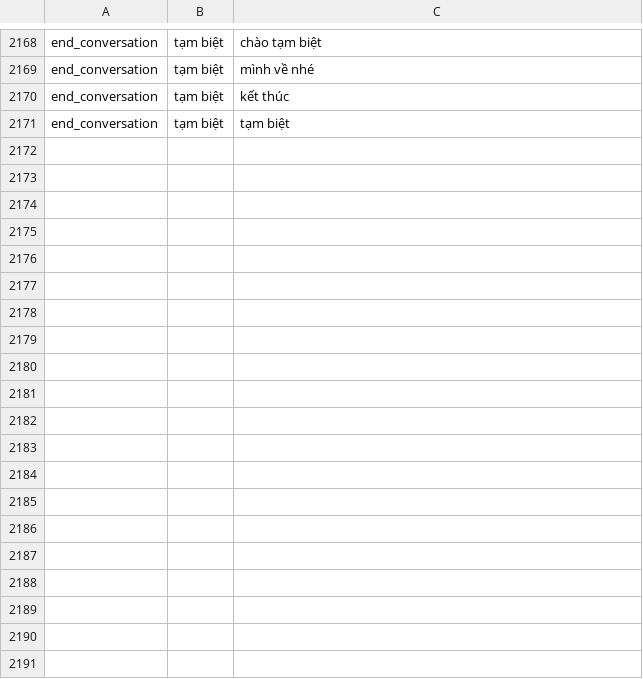
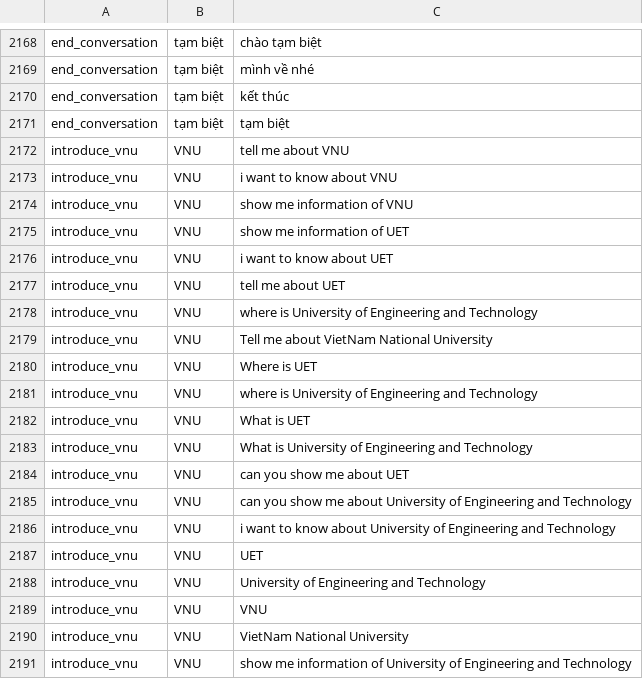
Before and after one commit to trieuhoangan/chu_bot_source, a CSV file: chubot/data/quest_data_noise.csv, drawn as a sheet; only a part is shown, gaps mark what is left out; the diff covers the shown part only.

Commit message:
add introduce_vnu and mp3

```diff
--- a/chubot/data/quest_data_noise.csv
+++ b/chubot/data/quest_data_noise.csv
@@ -2177 +2177,21 @@ end_conversation,tạm biệt,kết thúc
 end_conversation,tạm biệt,tạm biệt
+introduce_vnu,VNU,tell me about VNU
+introduce_vnu,VNU,i want to know about VNU
+introduce_vnu,VNU,show me information of VNU
+introduce_vnu,VNU,show me information of UET
+introduce_vnu,VNU,i want to know about UET
+introduce_vnu,VNU,tell me about UET
+introduce_vnu,VNU,where is University of Engineering and Technology
+introduce_vnu,VNU,Tell me about VietNam National University
+introduce_vnu,VNU,Where is UET
+introduce_vnu,VNU,where is University of Engineering and Technology
+introduce_vnu,VNU,What is UET
+introduce_vnu,VNU,What is University of Engineering and Technology
+introduce_vnu,VNU,can you show me about UET
+introduce_vnu,VNU,can you show me about University of Engineering and Technology
+introduce_vnu,VNU,i want to know about University of Engineering and Technology
+introduce_vnu,VNU,UET
+introduce_vnu,VNU,University of Engineering and Technology
+introduce_vnu,VNU,VNU
+introduce_vnu,VNU,VietNam National University
+introduce_vnu,VNU,show me information of University of Engineering and Technology
```
Also changed, not shown: 21 added rows elsewhere in this file, 7 other files.
